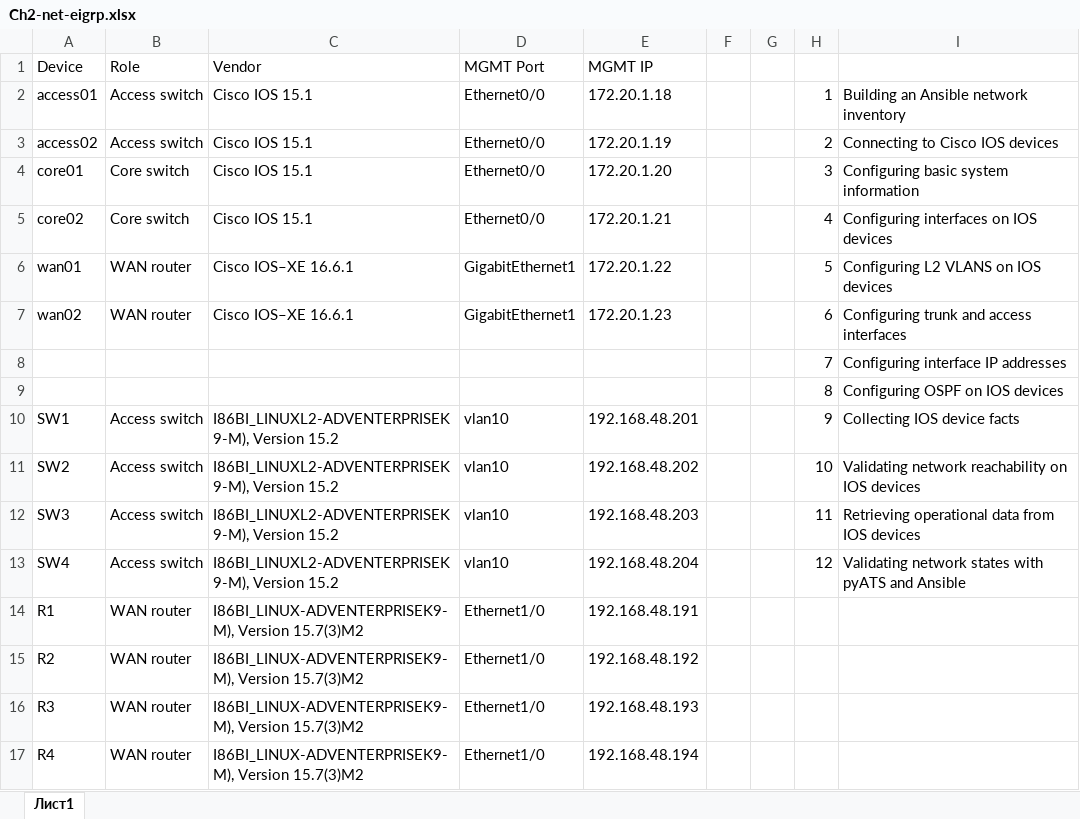
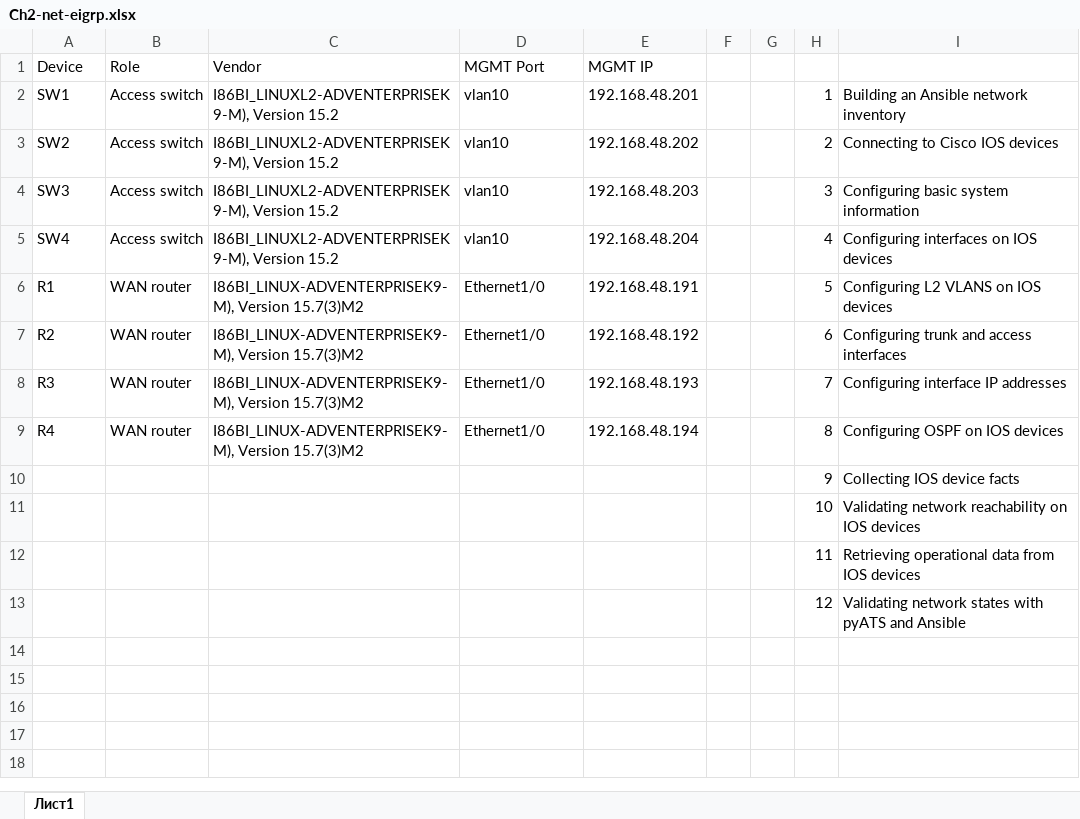
Before and after one commit to fazzzan/Admining, an Excel workbook: Ubuntu/ansible/Ch2-net-eigrp.xlsx, sheet Лист1, drawn as a sheet; values as stored, in another font and other column widths than the file's, no borders; removed rows and columns are numbered as before the commit, all else as after; the diff names each change by its address in the sheet, - before the commit and + after, or states it on an @@ line.

```diff
--- a/Ubuntu/ansible/Ch2-net-eigrp.xlsx (sheet Лист1)
+++ b/Ubuntu/ansible/Ch2-net-eigrp.xlsx (sheet Лист1)
-row 2: access01 | Access switch | Cisco IOS 15.1 | Ethernet0/0 | 172.20.1.18 |  |  | 1 | Building an Ansible network inventory
-row 3: access02 | Access switch | Cisco IOS 15.1 | Ethernet0/0 | 172.20.1.19 |  |  | 2 | Connecting to Cisco IOS devices
-row 4: core01 | Core switch | Cisco IOS 15.1 | Ethernet0/0 | 172.20.1.20 |  |  | 3 | Configuring basic system information
-row 5: core02 | Core switch | Cisco IOS 15.1 | Ethernet0/0 | 172.20.1.21 |  |  | 4 | Configuring interfaces on IOS devices
-row 6: wan01 | WAN router | Cisco IOS–XE 16.6.1 | GigabitEthernet1 | 172.20.1.22 |  |  | 5 | Configuring L2 VLANS on IOS devices
-row 7: wan02 | WAN router | Cisco IOS–XE 16.6.1 | GigabitEthernet1 | 172.20.1.23 |  |  | 6 | Configuring trunk and access interfaces
-row 8:  |  |  |  |  |  |  | 7 | Configuring interface IP addresses
-row 9:  |  |  |  |  |  |  | 8 | Configuring OSPF on IOS devices
-H2: 9
+H2: 1
-I2: Collecting IOS device facts
+I2: Building an Ansible network inventory
-H3: 10
+H3: 2
-I3: Validating network reachability on IOS devices
+I3: Connecting to Cisco IOS devices
-H4: 11
+H4: 3
-I4: Retrieving operational data from IOS devices
+I4: Configuring basic system information
-H5: 12
+H5: 4
-I5: Validating network states with pyATS and Ansible
+I5: Configuring interfaces on IOS devices
-H6: (empty)
+H6: 5
-I6: (empty)
+I6: Configuring L2 VLANS on IOS devices
-H7: (empty)
+H7: 6
-I7: (empty)
+I7: Configuring trunk and access interfaces
-H8: (empty)
+H8: 7
-I8: (empty)
+I8: Configuring interface IP addresses
-H9: (empty)
+H9: 8
-I9: (empty)
+I9: Configuring OSPF on IOS devices
+row 10:  |  |  |  |  |  |  | 9 | Collecting IOS device facts
+row 11:  |  |  |  |  |  |  | 10 | Validating network reachability on IOS devices
+row 12:  |  |  |  |  |  |  | 11 | Retrieving operational data from IOS devices
+row 13:  |  |  |  |  |  |  | 12 | Validating network states with pyATS and Ansible
```
Also changed, not shown: 1 other file.
